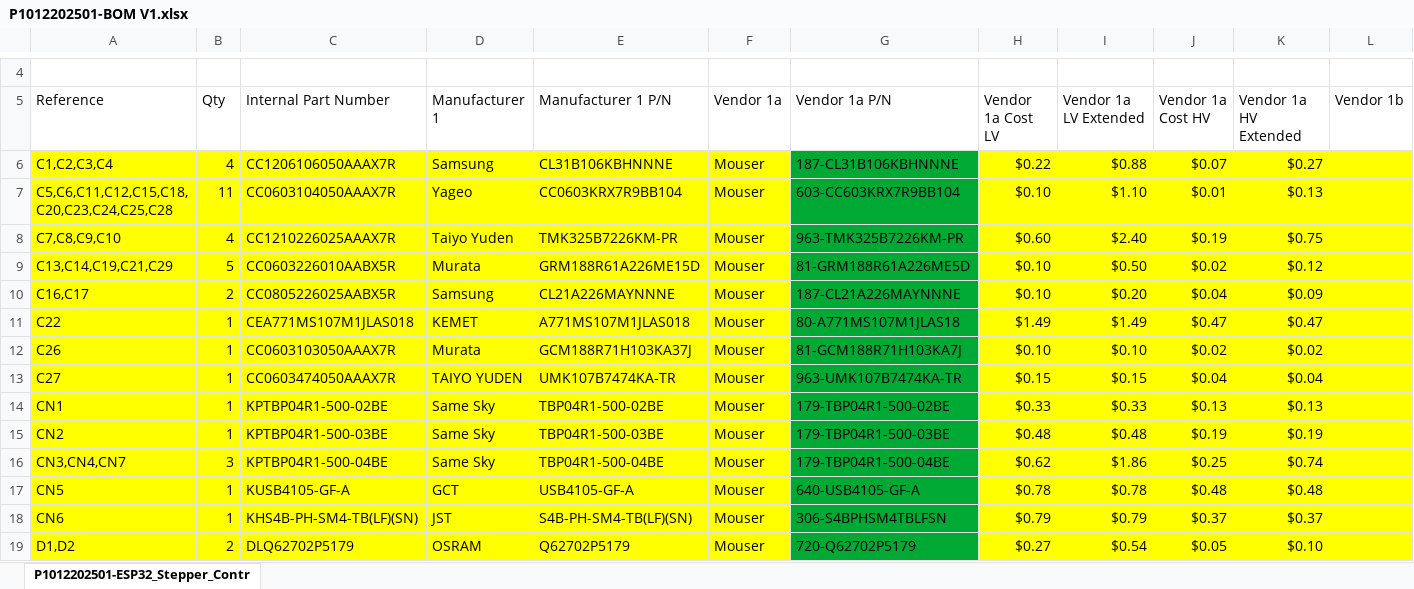
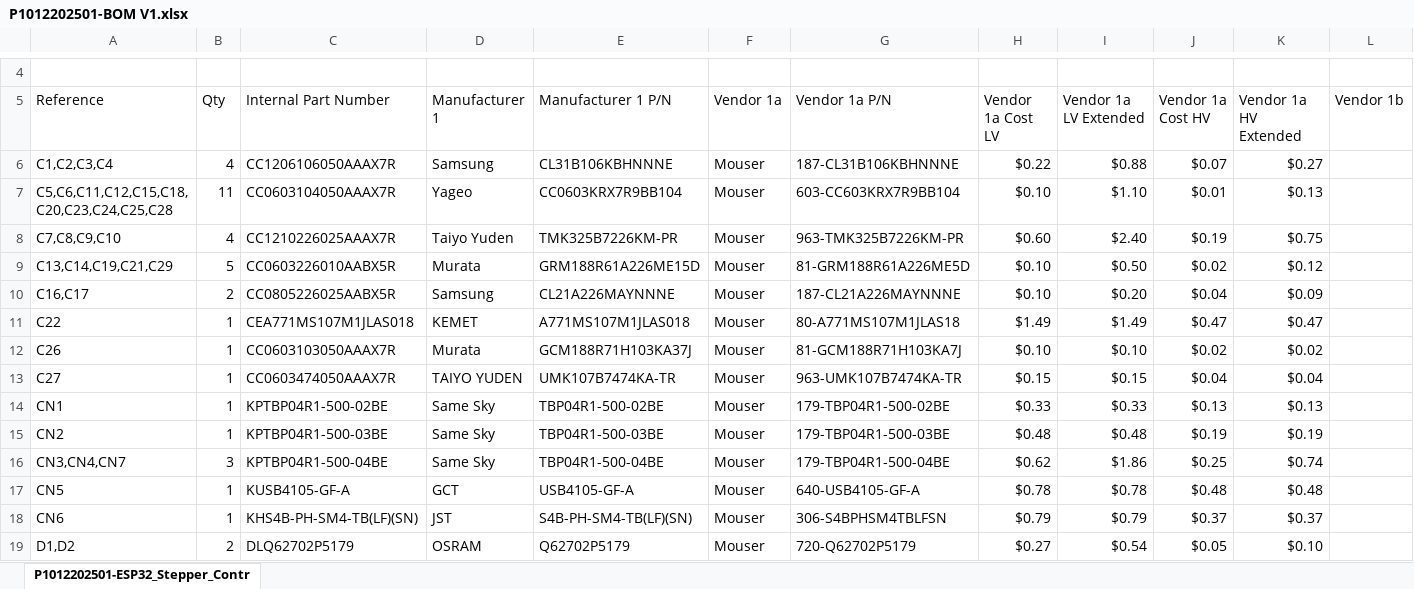
Before and after one commit to michaelshanedawson/TMF-QMS-TUTORIAL, an Excel workbook: _Projects/P1012202501-ESP32_Stepper_Controller/Hardware/P1012202501-ESP32_Stepper_Controller/Project Outputs for P1012202501-01/P1012202501-BOM V1.xlsx, sheet P1012202501-ESP32_Stepper_Contr, drawn as a sheet; only a part is shown, gaps mark what is left out; values as stored, in another font and other column widths than the file's, no borders; the diff covers the shown part only; the diff names each change by its address in the sheet, - before the commit and + after, or states it on an @@ line.

```diff
--- a/_Projects/P1012202501-ESP32_Stepper_Controller/Hardware/P1012202501-ESP32_Stepper_Controller/Project Outputs for P1012202501-01/P1012202501-BOM V1.xlsx (sheet P1012202501-ESP32_Stepper_Contr)
+++ b/_Projects/P1012202501-ESP32_Stepper_Controller/Hardware/P1012202501-ESP32_Stepper_Controller/Project Outputs for P1012202501-01/P1012202501-BOM V1.xlsx (sheet P1012202501-ESP32_Stepper_Contr)
-A6:F19 fill: #FFFF00
+A6:F19 fill: none
-G6:G19 fill: #00A933
+G6:G19 fill: none
-H6:L19 fill: #FFFF00
+H6:L19 fill: none
```
Also changed, not shown: cell formats elsewhere in this sheet, _Projects/P1012202501-ESP32_Stepper_Controller/ProjectDocuments/test-logs/P1012202501-01 Test Plan Log.xlsx, 6 other files.
